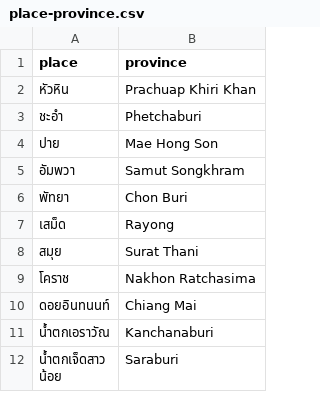
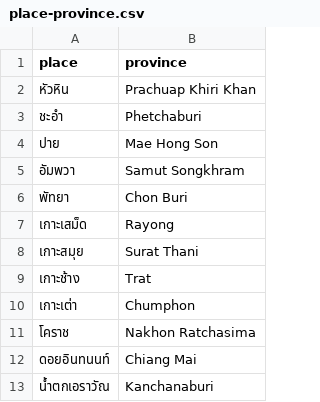
Before and after one commit to puripant/thai-provinces-visited, a CSV file: data/place-province.csv, drawn as a sheet; only a part is shown; the shorter side is filled out with more unchanged rows.

Commit message:
Add places Add static visited province data

```diff
--- a/data/place-province.csv
+++ b/data/place-province.csv
@@ -6,4 +6,6 @@ place,province
 พัทยา,Chon Buri
-เสม็ด,Rayong
-สมุย,Surat Thani
+เกาะเสม็ด,Rayong
+เกาะสมุย,Surat Thani
+เกาะช้าง,Trat
+เกาะเต่า,Chumphon
 โคราช,Nakhon Ratchasima
```
Also changed, not shown: data/provinces-visited-static.csv.
